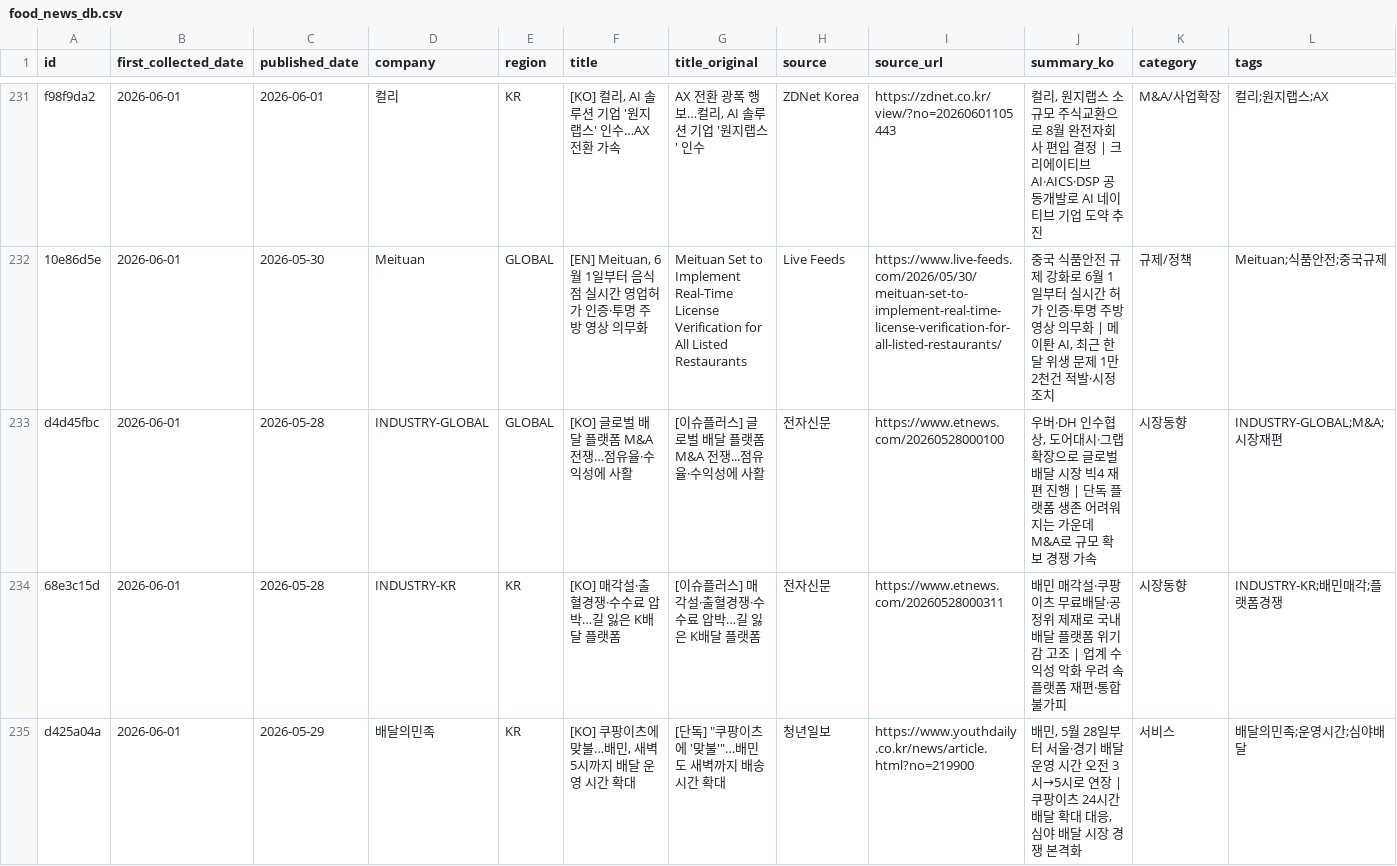
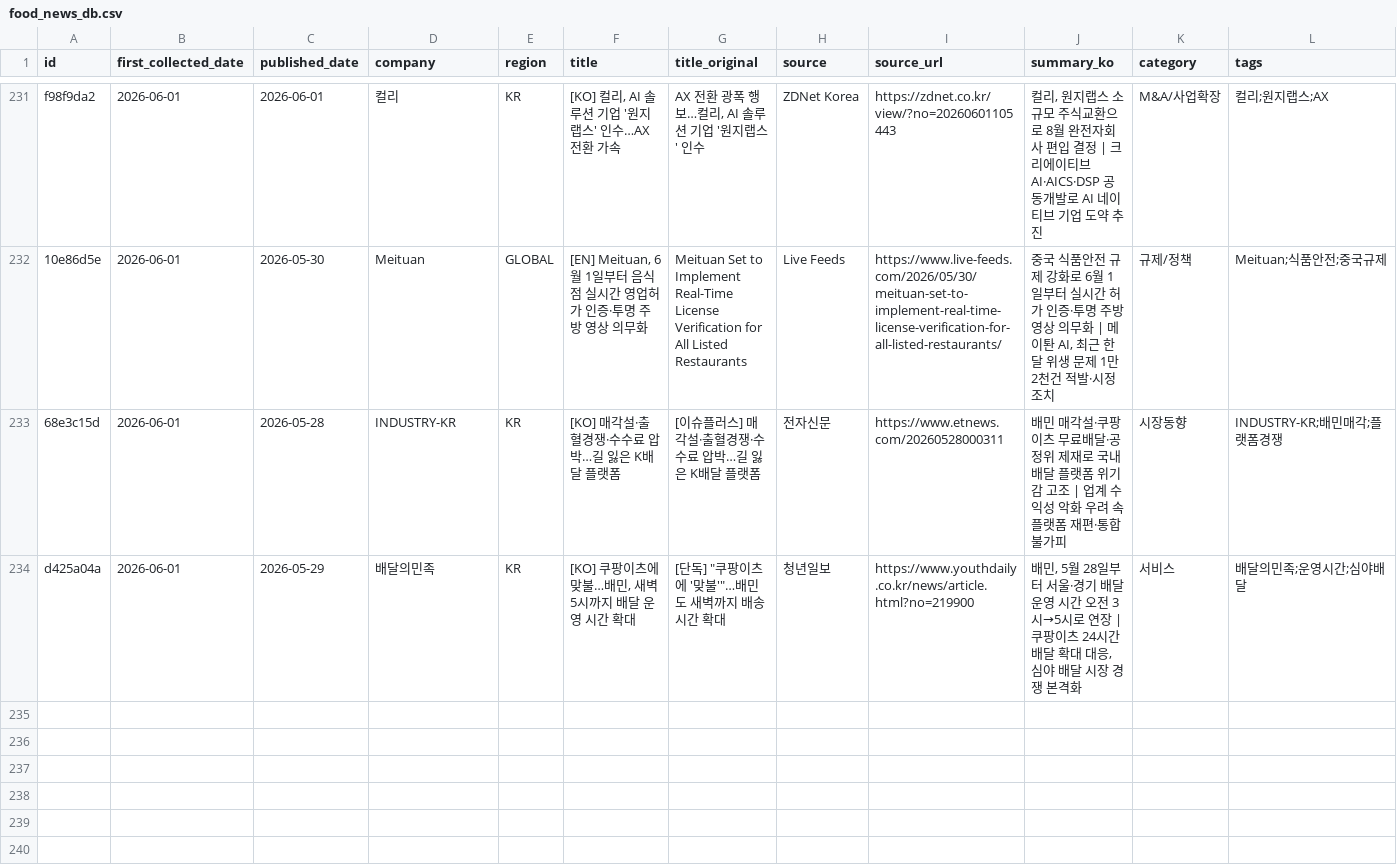
Before and after one commit to mafleur/baemin-product-insight-news-scraping, a CSV file: food_news_db.csv, drawn as a sheet; only a part is shown, gaps mark what is left out.

Commit message:
fix: remove INDUSTRY-GLOBAL M&A article per user request

```diff
--- a/food_news_db.csv
+++ b/food_news_db.csv
@@ -232,3 +232,2 @@ f98f9da2,2026-06-01,2026-06-01,컬리,KR,"[KO] 컬리, AI 솔루션 기업 '원
 10e86d5e,2026-06-01,2026-05-30,Meituan,GLOBAL,"[EN] Meituan, 6월 1일부터 음식점 실시간 영업허가 인증·투명 주방 영상 의무화",Meituan Set to Implement Real-Time License Verification for All Listed Restaurants,Live Feeds,https://www.live-feeds.com/2026/05/30/meituan-set-to-implement-real-time-license-verification-for-all-listed-restaurants/,"중국 식품안전 규제 강화로 6월 1일부터 실시간 허가 인증·투명 주방 영상 의무화 | 메이퇀 AI, 최근 한 달 위생 문제 1만2천건 적발·시정 조치",규제/정책,Meituan;식품안전;중국규제
-d4d45fbc,2026-06-01,2026-05-28,INDUSTRY-GLOBAL,GLOBAL,[KO] 글로벌 배달 플랫폼 M&A 전쟁…점유율·수익성에 사활,[이슈플러스] 글로벌 배달 플랫폼 M&A 전쟁...점유율·수익성에 사활,전자신문,https://www.etnews.com/20260528000100,"우버·DH 인수협상, 도어대시·그랩 확장으로 글로벌 배달 시장 빅4 재편 진행 | 단독 플랫폼 생존 어려워지는 가운데 M&A로 규모 확보 경쟁 가속",시장동향,INDUSTRY-GLOBAL;M&A;시장재편
 68e3c15d,2026-06-01,2026-05-28,INDUSTRY-KR,KR,[KO] 매각설·출혈경쟁·수수료 압박…길 잃은 K배달 플랫폼,[이슈플러스] 매각설·출혈경쟁·수수료 압박…길 잃은 K배달 플랫폼,전자신문,https://www.etnews.com/20260528000311,배민 매각설·쿠팡이츠 무료배달·공정위 제재로 국내 배달 플랫폼 위기감 고조 | 업계 수익성 악화 우려 속 플랫폼 재편·통합 불가피,시장동향,INDUSTRY-KR;배민매각;플랫폼경쟁
```
